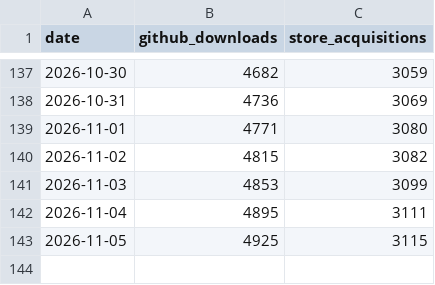
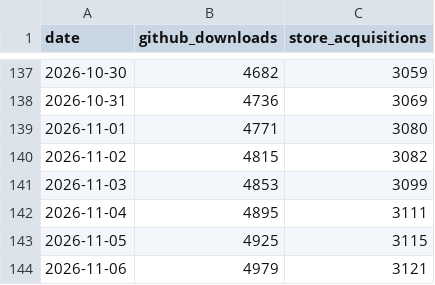
Before and after one commit to CostaFot/AdbExtension, a CSV file: download-stats.csv, drawn as a sheet; only a part is shown, gaps mark what is left out; the diff names each change by its address in the sheet, - before the commit and + after, or states it on an @@ line.

```diff
--- a/download-stats.csv
+++ b/download-stats.csv
+row 144: 2026-11-06 | 4979 | 3121
```
